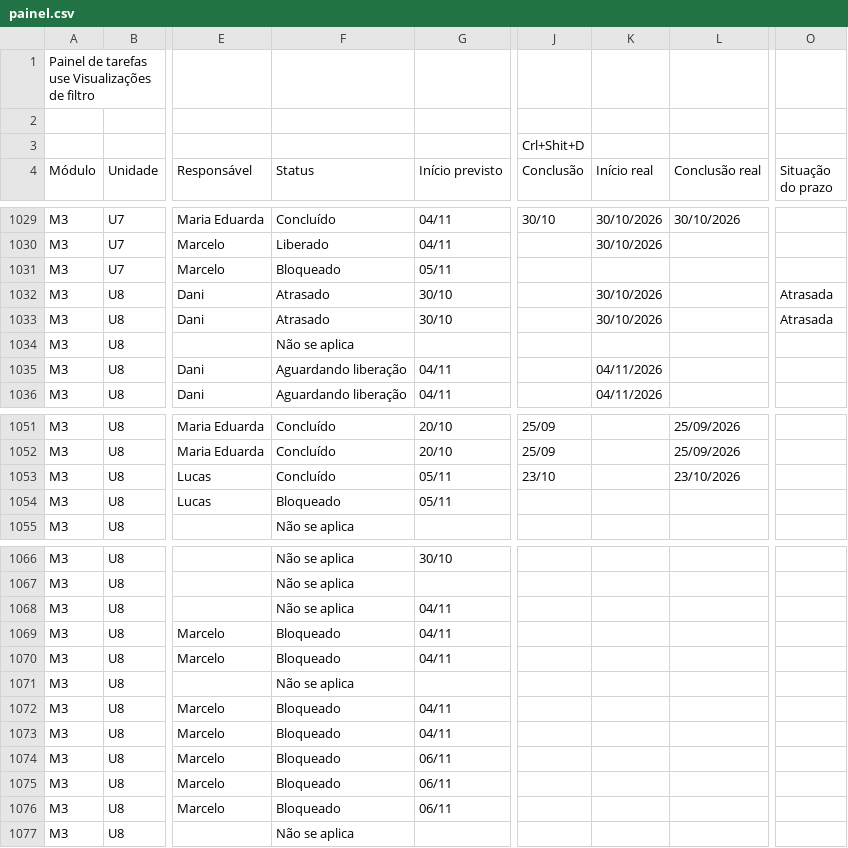
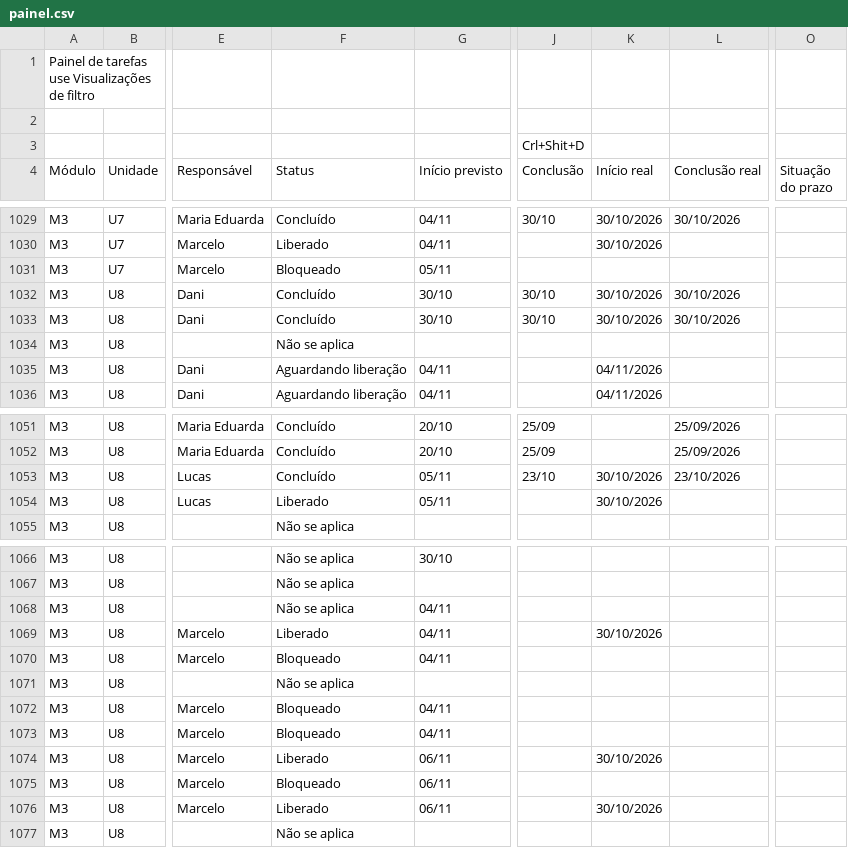
Before and after one commit to Moodle-IFTP-AL/Painel-de-Construcao, a CSV file: painel.csv, drawn as a sheet; only a part is shown, gaps mark what is left out; the diff names each change by its address in the sheet, - before the commit and + after, or states it on an @@ line.

Commit message:
esteira: dados de 03/11/2026 08:56

```diff
--- a/painel.csv
+++ b/painel.csv
-F1032:F1033 (Status): Atrasado
+F1032:F1033 (Status): Concluído
-J1032:J1033 (Conclusão): (empty)
+J1032:J1033 (Conclusão): 30/10
-L1032:L1033 (Conclusão real): (empty)
+L1032:L1033 (Conclusão real): 30/10/2026
-O1032:O1033 (Situação do prazo): Atrasada
+O1032:O1033 (Situação do prazo): (empty)
-K1053:K1054 (Início real): (empty)
+K1053:K1054 (Início real): 30/10/2026
-F1054 (Status): Bloqueado
+F1054 (Status): Liberado
-F1069 (Status): Bloqueado
+F1069 (Status): Liberado
-K1069 (Início real): (empty)
+K1069 (Início real): 30/10/2026
-F1074 (Status): Bloqueado
+F1074 (Status): Liberado
-K1074 (Início real): (empty)
+K1074 (Início real): 30/10/2026
-F1076 (Status): Bloqueado
+F1076 (Status): Liberado
-K1076 (Início real): (empty)
+K1076 (Início real): 30/10/2026
```
